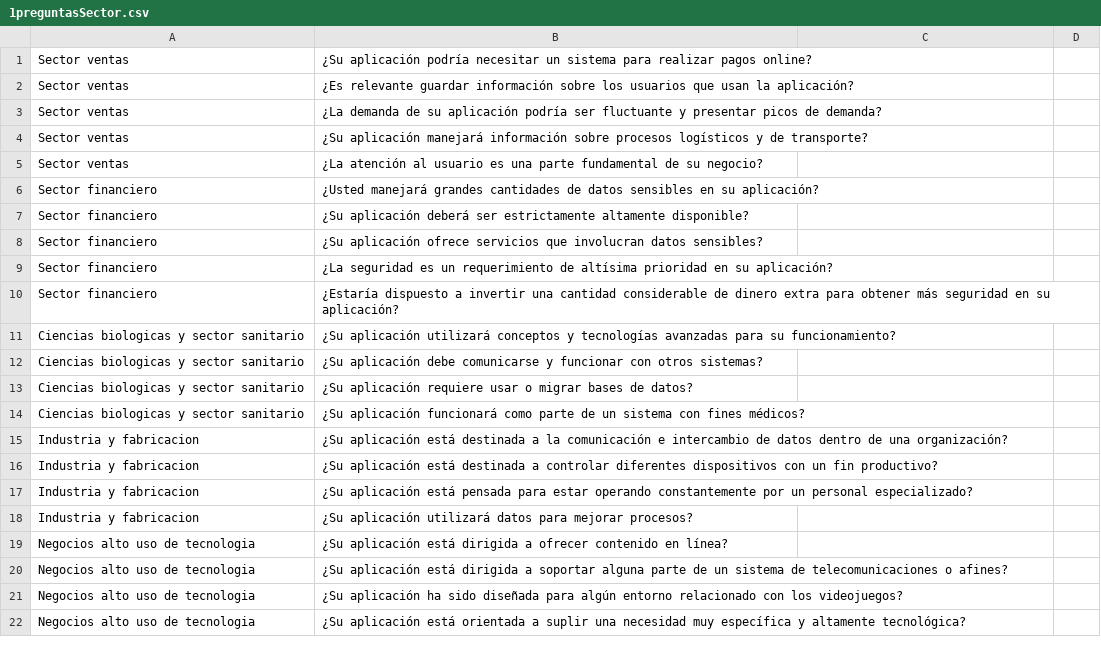
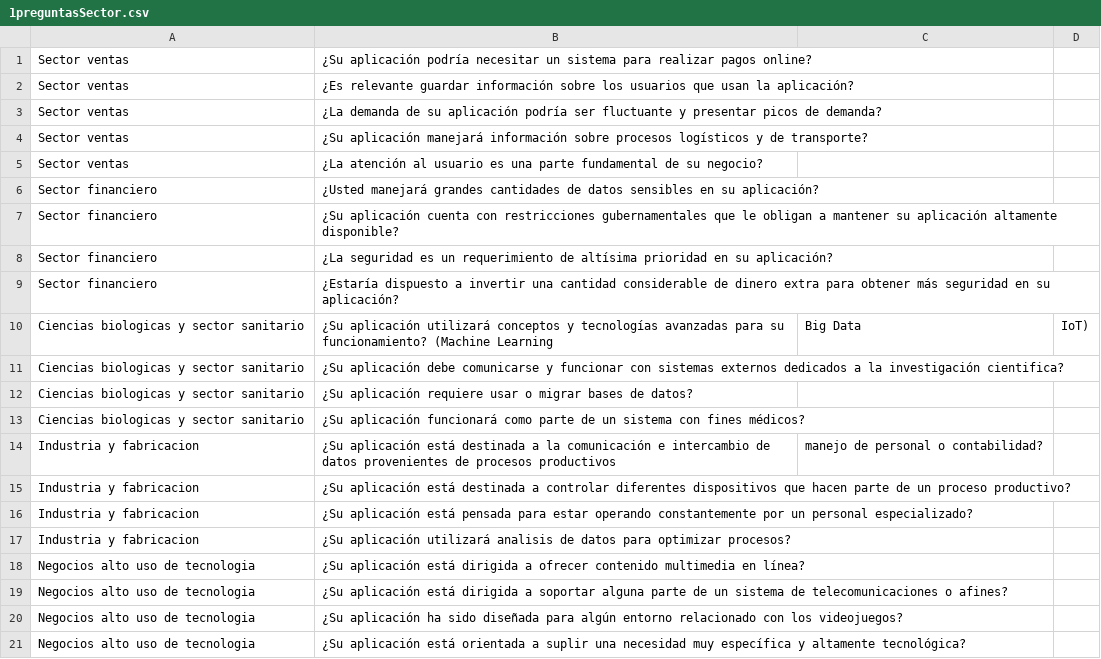
Before and after one commit to MateoMatta/Automatic-Recommendation-System-of-Multi-cloud-Services, a CSV file: BackEnd-Multicloud_Recommendation_System/docs/Preguntas CSV/1preguntasSector.csv, drawn as a sheet.

```diff
--- a/BackEnd-Multicloud_Recommendation_System/docs/Preguntas CSV/1preguntasSector.csv
+++ b/BackEnd-Multicloud_Recommendation_System/docs/Preguntas CSV/1preguntasSector.csv
@@ -6,15 +6,14 @@ Sector ventas,¿La atención al usuario es una parte fundamental de su negocio?,
 Sector financiero, ¿Usted manejará grandes cantidades de datos sensibles en su aplicación?,
-Sector financiero,¿Su aplicación deberá ser estrictamente altamente disponible?,
-Sector financiero, ¿Su aplicación ofrece servicios que involucran datos sensibles?,
+Sector financiero,¿Su aplicación cuenta con restricciones gubernamentales que le obligan a mantener su aplicación altamente disponible?,
 Sector financiero,¿La seguridad es un requerimiento de altísima prioridad en su aplicación?,
 Sector financiero, ¿Estaría dispuesto a invertir una cantidad considerable de dinero extra para obtener más seguridad en su aplicación?,
-Ciencias biologicas y sector sanitario,¿Su aplicación utilizará conceptos y tecnologías avanzadas para su funcionamiento? ,
-Ciencias biologicas y sector sanitario,¿Su aplicación debe comunicarse y funcionar con otros sistemas? ,
+Ciencias biologicas y sector sanitario,¿Su aplicación utilizará conceptos y tecnologías avanzadas para su funcionamiento? (Machine Learning, Big Data, IoT) ,
+Ciencias biologicas y sector sanitario,¿Su aplicación debe comunicarse y funcionar con sistemas externos dedicados a la investigación cientifica? ,
 Ciencias biologicas y sector sanitario,¿Su aplicación requiere usar o migrar bases de datos? ,
 Ciencias biologicas y sector sanitario,¿Su aplicación funcionará como parte de un sistema con fines médicos? ,
-Industria y fabricacion,¿Su aplicación está destinada a la comunicación e intercambio de datos dentro de una organización? ,
-Industria y fabricacion,¿Su aplicación está destinada a controlar diferentes dispositivos con un fin productivo? ,
+Industria y fabricacion,¿Su aplicación está destinada a la comunicación e intercambio de datos provenientes de procesos productivos, manejo de personal o contabilidad? ,
+Industria y fabricacion,¿Su aplicación está destinada a controlar diferentes dispositivos que hacen parte de un proceso  productivo? ,
 Industria y fabricacion,¿Su aplicación está pensada para estar operando constantemente por un personal especializado? ,
-Industria y fabricacion,¿Su aplicación utilizará datos para mejorar procesos? ,
-Negocios alto uso de tecnologia,¿Su aplicación está dirigida a ofrecer contenido en línea? ,
+Industria y fabricacion,¿Su aplicación utilizará analisis de datos para optimizar procesos? ,
+Negocios alto uso de tecnologia,¿Su aplicación está dirigida a ofrecer contenido multimedia en línea? ,
 Negocios alto uso de tecnologia,¿Su aplicación está dirigida a soportar alguna parte de un sistema de telecomunicaciones o afines? ,
```
Also changed, not shown: BackEnd-Multicloud_Recommendation_System/docs/Preguntas CSV/3preguntasPilares.csv, 21 other files.
